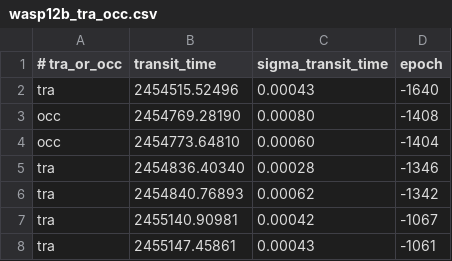
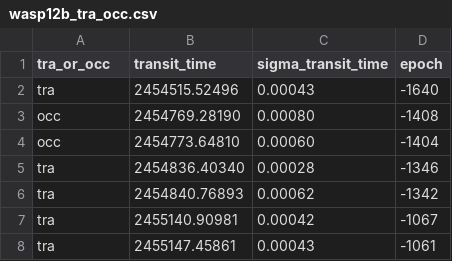
Before and after one commit to BoiseStatePlanetary/susie, a CSV file: wasp12b_tra_occ.csv, drawn as a sheet; only a part is shown.

Commit message:
Changing some things for new package update. Working on updating test python notebook. Removing hashtag from wasp12b data CSV file with transits and occultations.

```diff
--- a/wasp12b_tra_occ.csv
+++ b/wasp12b_tra_occ.csv
@@ -1,2 +1,2 @@
-# tra_or_occ,transit_time,sigma_transit_time,epoch,,
+tra_or_occ,transit_time,sigma_transit_time,epoch,,
 tra,2454515.52496,0.00043,-1640,,
```
Also changed, not shown: 2 other files.
